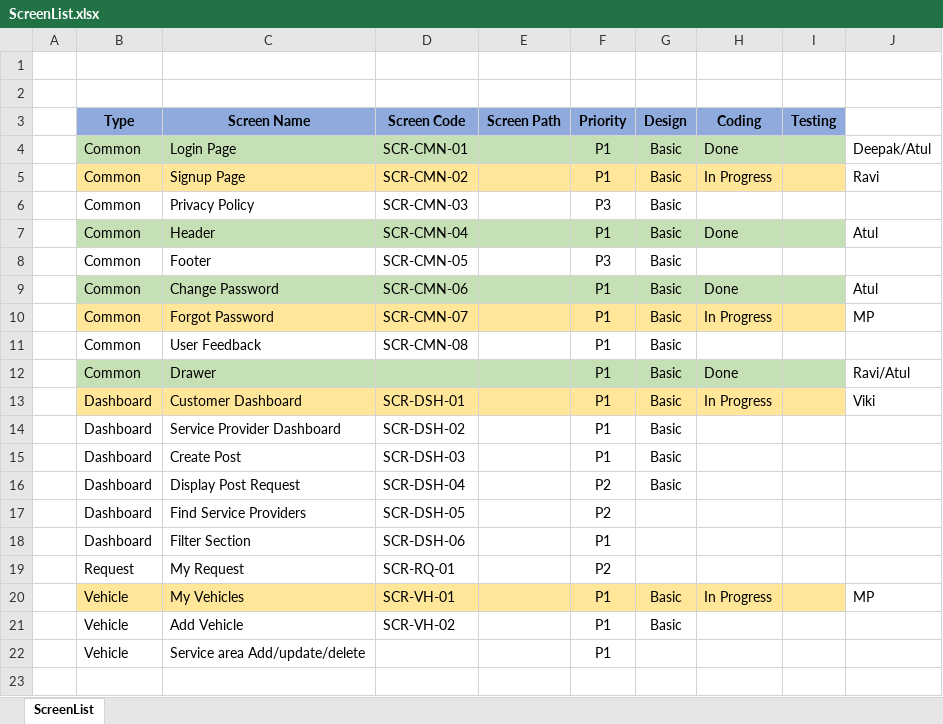
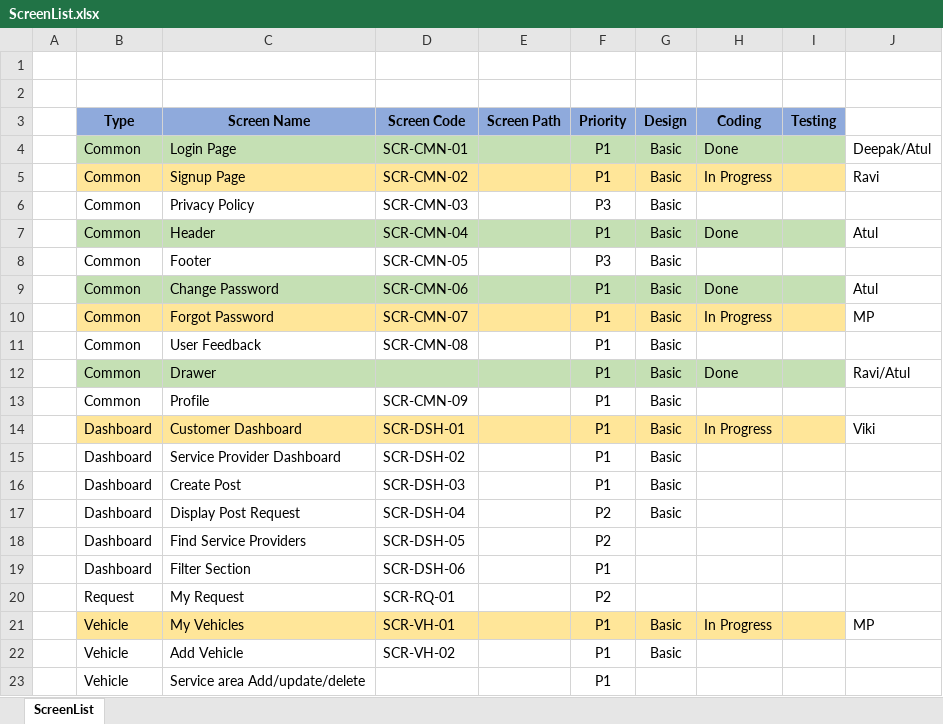
Before and after one commit to Atul-Raut/booking, an Excel workbook: Documents/ScreenLayouts/ScreenList.xlsx, sheet ScreenList, drawn as a sheet; values as stored, in another font and other column widths than the file's, no borders; the diff names each change by its address in the sheet, - before the commit and + after, or states it on an @@ line.

```diff
--- a/Documents/ScreenLayouts/ScreenList.xlsx (sheet ScreenList)
+++ b/Documents/ScreenLayouts/ScreenList.xlsx (sheet ScreenList)
+row 13:  | Common | Profile | SCR-CMN-09 |  | P1 | Basic
```
Also changed, not shown: Documents/Services/ServicesList.xlsx, 7 other files.
